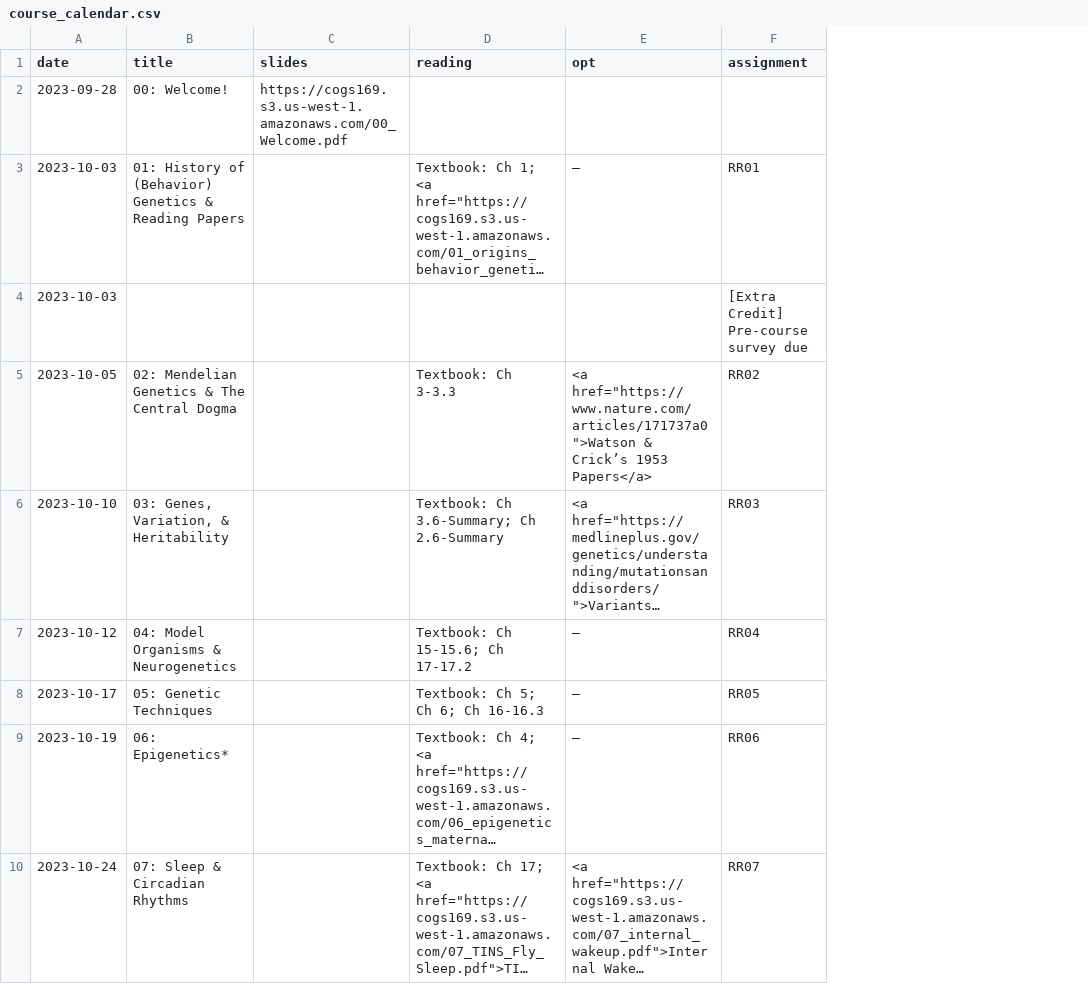
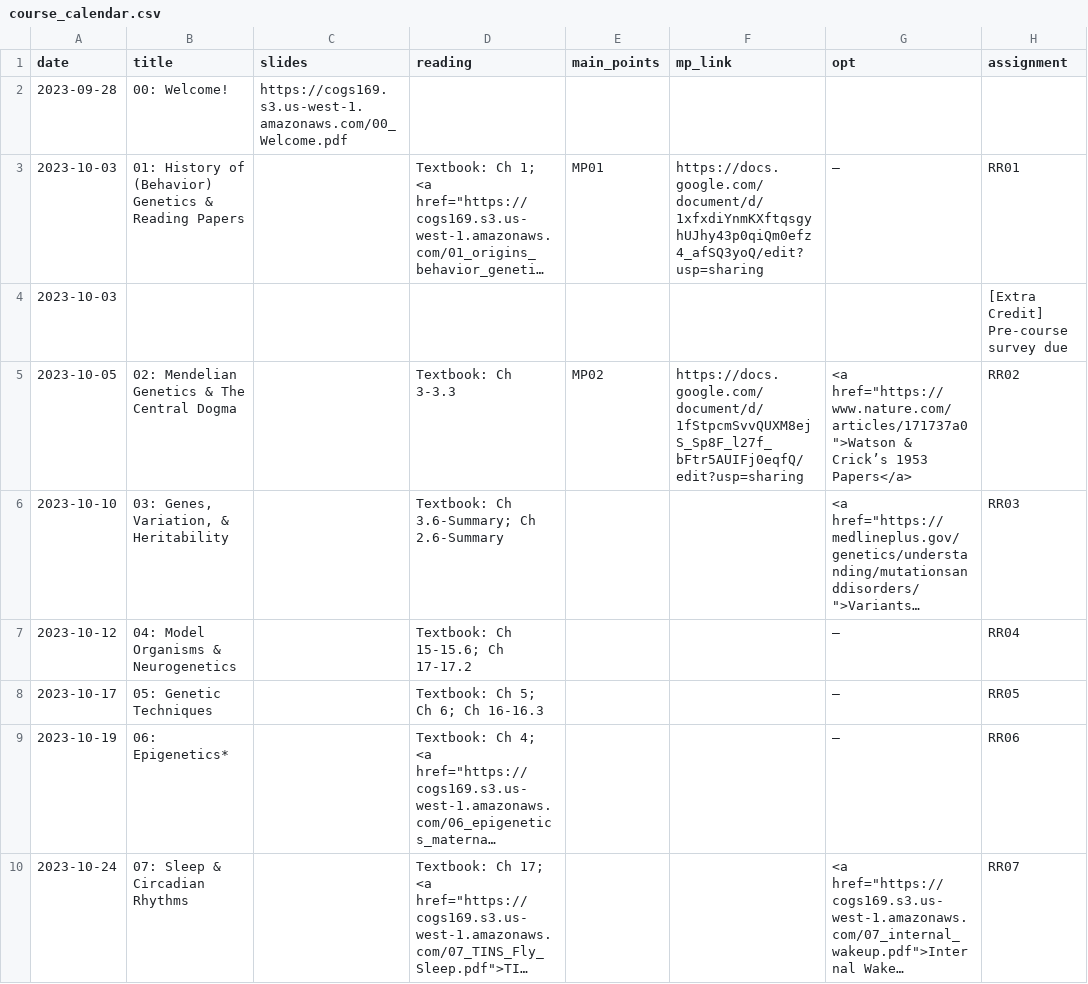
Before and after one commit to COGS169/cogs169, a CSV file: _data/fa23/course_calendar.csv, drawn as a sheet; only a part is shown; long unchanged cells end in …; the diff names each change by its address in the sheet, - before the commit and + after, or states it on an @@ line.

```diff
--- a/_data/fa23/course_calendar.csv
+++ b/_data/fa23/course_calendar.csv
+column E (main_points), rows 3-5: MP01 |  | MP02
+column F (mp_link), rows 3-5: https://docs.google.com/document/d/1xfxdiYnmKXftqsgyhUJhy43p0qiQm0efz4_afSQ3yoQ/edit?usp=sharing |  | https://docs.google.com/document/d/1fStpcmSvvQUXM8ejS_Sp8F_l27f_bFtr5AUIFj0eqfQ/edit?usp=sharing
```
Also changed, not shown: 3 other files.
